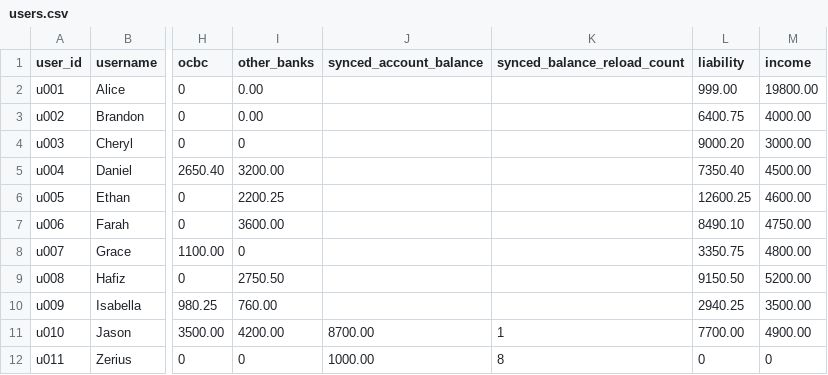
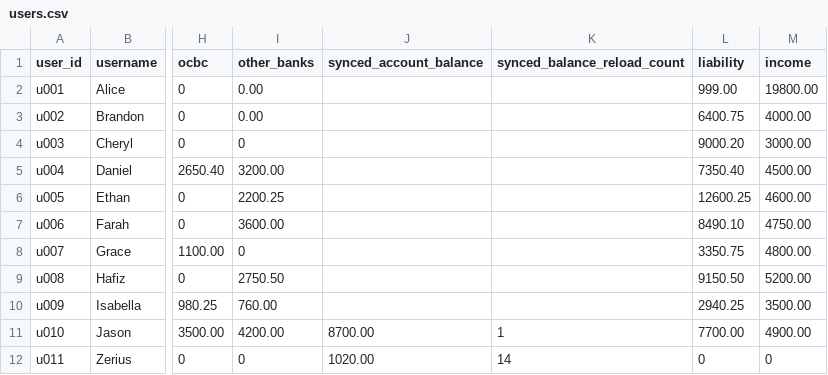
Before and after one commit to Zerius7733/FinTech, a CSV file: backend/data/csv/users.csv, drawn as a sheet; only a part is shown, gaps mark what is left out; the diff names each change by its address in the sheet, - before the commit and + after, or states it on an @@ line.

Commit message:
Update user u011 data and profile currency
Bump user u011 cash balance and refresh derived financials in backend data (CSV and JSON): update cash_balance, remove manual_assets entry, add income_streams, adjust portfolio/total/net worth, wellness metrics, derived_metrics, resilience breakdown and action_insights to reflect new figures. Frontend: add fmtProfile$ (SGD-aware formatter), replace several fmt$ usages with fmtProfile$ for profile-specific monetary fields, and normalizeMoneyInput to convert submitted amounts from DISPLAY_CURRENCY to SGD before POSTing financials. These changes align displayed values and submitted payloads with the updated backend user data and currency expectations.

```diff
--- a/backend/data/csv/users.csv
+++ b/backend/data/csv/users.csv
-J12 (synced_account_balance): 1000.00
+J12 (synced_account_balance): 1020.00
-K12 (synced_balance_reload_count): 8
+K12 (synced_balance_reload_count): 14
```
Also changed, not shown: 2 other files.
